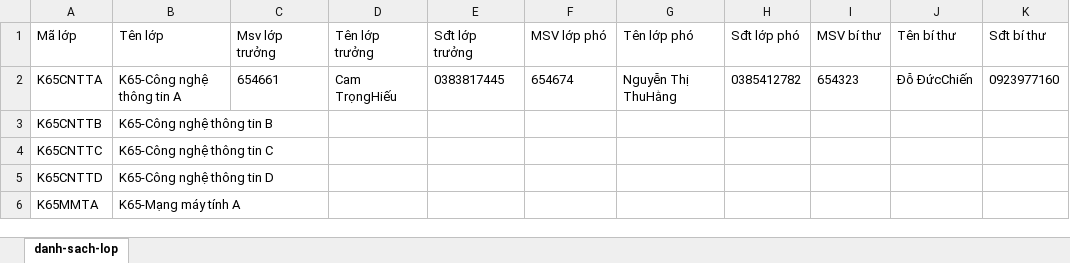
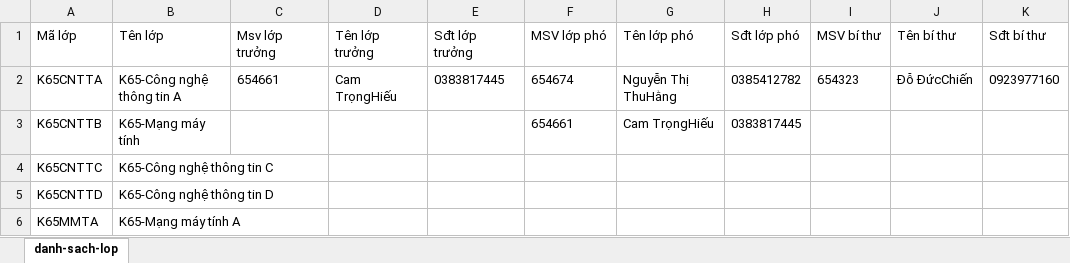
Before and after one commit to hyorenju/student-fita, an Excel workbook: student/danh-sach-lop.xlsx, sheet danh-sach-lop, drawn as a sheet; only a part is shown; values as stored, in another font and other column widths than the file's, no borders; the diff names each change by its address in the sheet, - before the commit and + after, or states it on an @@ line.

```diff
--- a/student/danh-sach-lop.xlsx (sheet danh-sach-lop)
+++ b/student/danh-sach-lop.xlsx (sheet danh-sach-lop)
-B3 (Tên lớp): K65-Công nghệ thông tin B
+B3 (Tên lớp): K65-Mạng máy tính
-F3 (MSV lớp phó): (empty)
+F3 (MSV lớp phó): 654661
-G3 (Tên lớp phó): (empty)
+G3 (Tên lớp phó): Cam TrọngHiếu
-H3 (Sđt lớp phó): (empty)
+H3 (Sđt lớp phó): 0383817445
```
Also changed, not shown: student/danh-sach-diem-nam-hoc.xlsx, student/loi-nhap-lieu-ds-diem-nam-hoc.xlsx, 33 other files.
